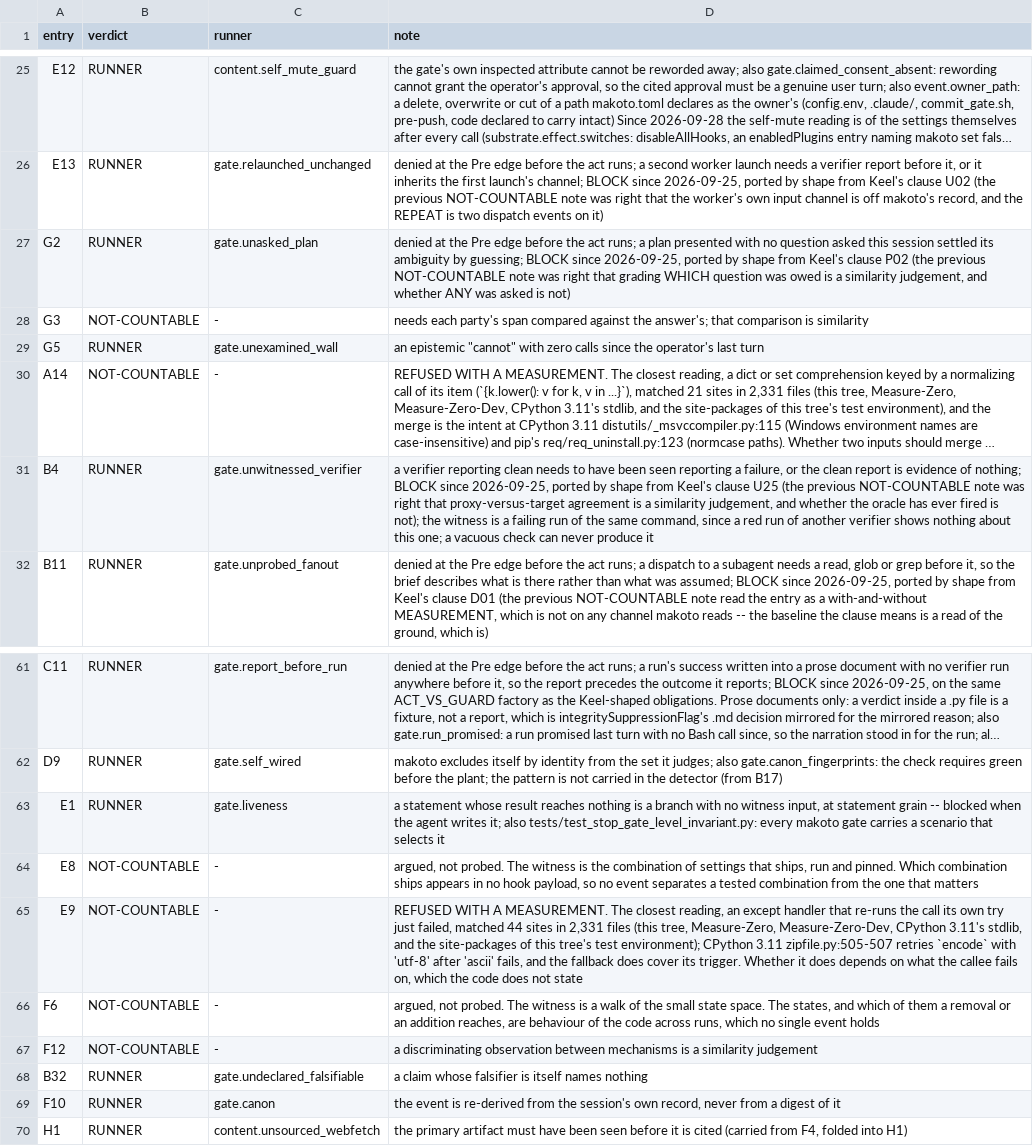
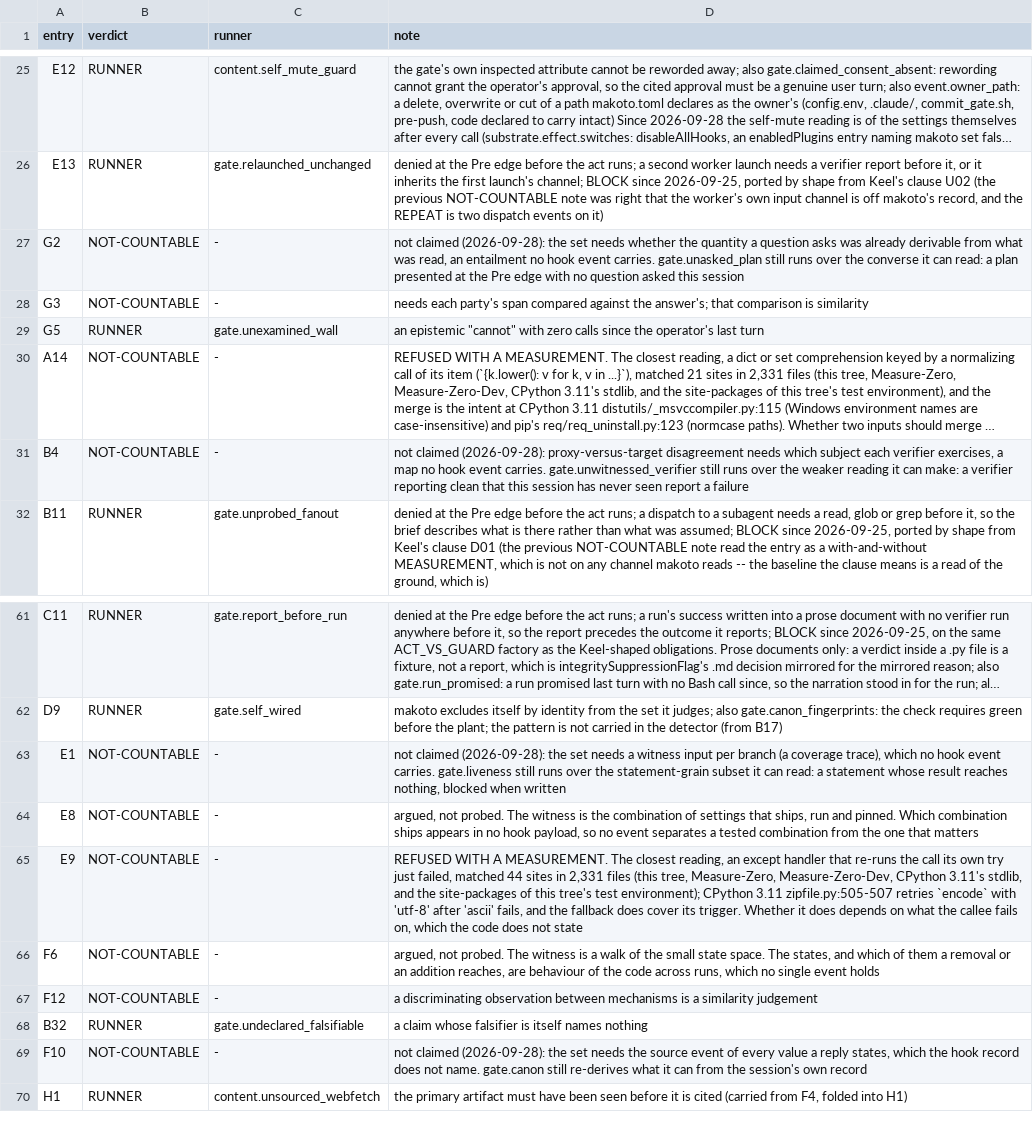
Before and after one commit to Clear-Sights/Makoto, a TSV file: docs/REGISTER-MAP.tsv, drawn as a sheet; only a part is shown, gaps mark what is left out; long unchanged cells end in …; the diff names each change by its address in the sheet, - before the commit and + after, or states it on an @@ line.

Commit message:
G2, E1, B4, F10 not claimed: each set needs a fact no hook event carries
Each check keeps running over the subset it can read; the row names the missing fact.

```diff
--- a/docs/REGISTER-MAP.tsv
+++ b/docs/REGISTER-MAP.tsv
-B27 (verdict): RUNNER
+B27 (verdict): NOT-COUNTABLE
-C27 (runner): gate.unasked_plan
+C27 (runner): -
-D27 (note): denied at the Pre edge before the act runs; a plan presented with no question asked this session settled its ambiguity by guessing; BLOCK since 2026-09-25, ported by shape from Keel's clause P02 (the previous NOT-COUNTABLE note was right that grading WHICH question was owed is a similarity judgement, and whether ANY was asked is not)
+D27 (note): not claimed (2026-09-28): the set needs whether the quantity a question asks was already derivable from what was read, an entailment no hook event carries. gate.unasked_plan still runs over the converse it can read: a plan presented at the Pre edge with no question asked this session
-B31 (verdict): RUNNER
+B31 (verdict): NOT-COUNTABLE
-C31 (runner): gate.unwitnessed_verifier
+C31 (runner): -
-D31 (note): a verifier reporting clean needs to have been seen reporting a failure, or the clean report is evidence of nothing; BLOCK since 2026-09-25, ported by shape from Keel's clause U25 (the previous NOT-COUNTABLE note was right that proxy-versus-target agreement is a similarity judgement, and whether the oracle has ever fired is not); the witness is a failing run of the same command, since a red run of another verifier shows nothing about this one; a vacuous check can never produce it
+D31 (note): not claimed (2026-09-28): proxy-versus-target disagreement needs which subject each verifier exercises, a map no hook event carries. gate.unwitnessed_verifier still runs over the weaker reading it can make: a verifier reporting clean that this session has never seen report a failure
-B63 (verdict): RUNNER
+B63 (verdict): NOT-COUNTABLE
-C63 (runner): gate.liveness
+C63 (runner): -
-D63 (note): a statement whose result reaches nothing is a branch with no witness input, at statement grain -- blocked when the agent writes it; also tests/test_stop_gate_level_invariant.py: every makoto gate carries a scenario that selects it
+D63 (note): not claimed (2026-09-28): the set needs a witness input per branch (a coverage trace), which no hook event carries. gate.liveness still runs over the statement-grain subset it can read: a statement whose result reaches nothing, blocked when written
-B69 (verdict): RUNNER
+B69 (verdict): NOT-COUNTABLE
-C69 (runner): gate.canon
+C69 (runner): -
-D69 (note): the event is re-derived from the session's own record, never from a digest of it
+D69 (note): not claimed (2026-09-28): the set needs the source event of every value a reply states, which the hook record does not name. gate.canon still re-derives what it can from the session's own record
```
